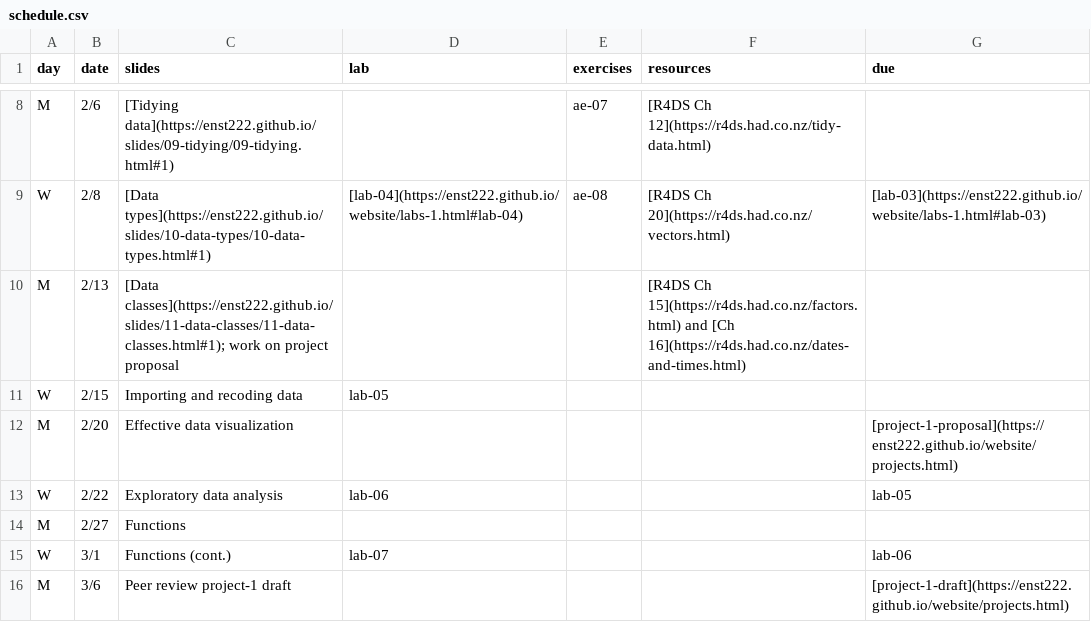
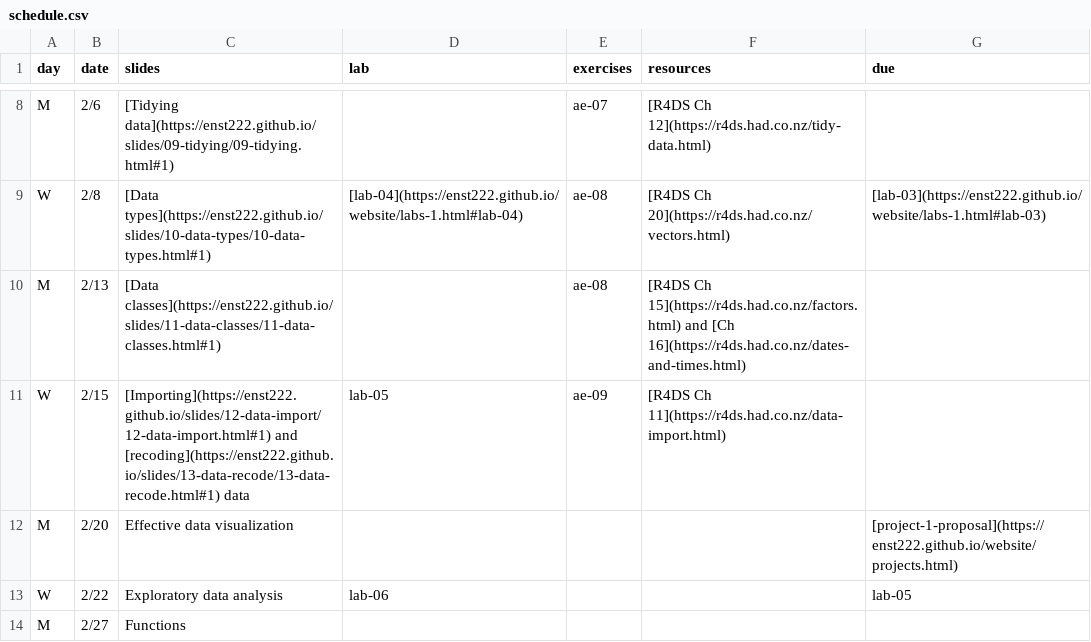
Before and after one commit to smr-monitoring/MRNE395-2025FA, a CSV file: schedule.csv, drawn as a sheet; only a part is shown, gaps mark what is left out; the shorter side is filled out with more unchanged rows.

Commit message:
update schedule

```diff
--- a/schedule.csv
+++ b/schedule.csv
@@ -9,4 +9,4 @@ M,2/6,[Tidying data](https://enst222.github.io/slides/09-tidying/09-tidying.html
 W,2/8,[Data types](https://enst222.github.io/slides/10-data-types/10-data-types.html#1),[lab-04](https://enst222.github.io/website/labs-1.html#lab-04),ae-08,[R4DS Ch 20](https://r4ds.had.co.nz/vectors.html),[lab-03](https://enst222.github.io/website/labs-1.html#lab-03)
-M,2/13,[Data classes](https://enst222.github.io/slides/11-data-classes/11-data-classes.html#1); work on project proposal,,,[R4DS Ch 15](https://r4ds.had.co.nz/factors.html) and [Ch 16](https://r4ds.had.co.nz/dates-and-times.html),
-W,2/15,Importing and recoding data,lab-05,,,
+M,2/13,[Data classes](https://enst222.github.io/slides/11-data-classes/11-data-classes.html#1),,ae-08,[R4DS Ch 15](https://r4ds.had.co.nz/factors.html) and [Ch 16](https://r4ds.had.co.nz/dates-and-times.html),
+W,2/15,[Importing](https://enst222.github.io/slides/12-data-import/12-data-import.html#1) and [recoding](https://enst222.github.io/slides/13-data-recode/13-data-recode.html#1) data,lab-05,ae-09,[R4DS Ch 11](https://r4ds.had.co.nz/data-import.html),
 M,2/20,Effective data visualization,,,,[project-1-proposal](https://enst222.github.io/website/projects.html)
```
Also changed, not shown: 3 other files.
